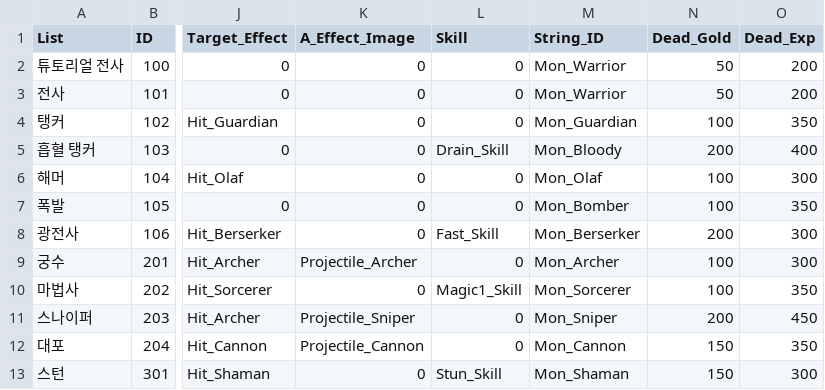
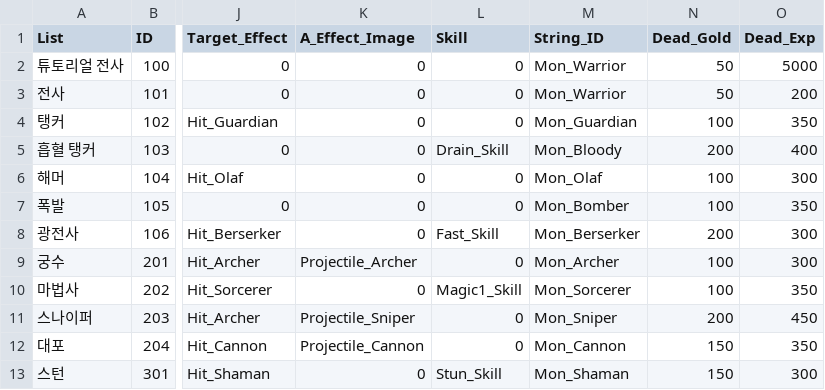
Before and after one commit to HAGU-G/Another-World-King, a CSV file: Assets/Resources/DataTables/Mon_Table.csv, drawn as a sheet; only a part is shown, gaps mark what is left out; the diff names each change by its address in the sheet, - before the commit and + after, or states it on an @@ line.

```diff
--- a/Assets/Resources/DataTables/Mon_Table.csv
+++ b/Assets/Resources/DataTables/Mon_Table.csv
-O2 (Dead_Exp): 200
+O2 (Dead_Exp): 5000
```
Also changed, not shown: Assets/Resources/DataTables/Skill_Table.csv, Assets/Resources/DataTables/String_Table.csv, 6 other files.
